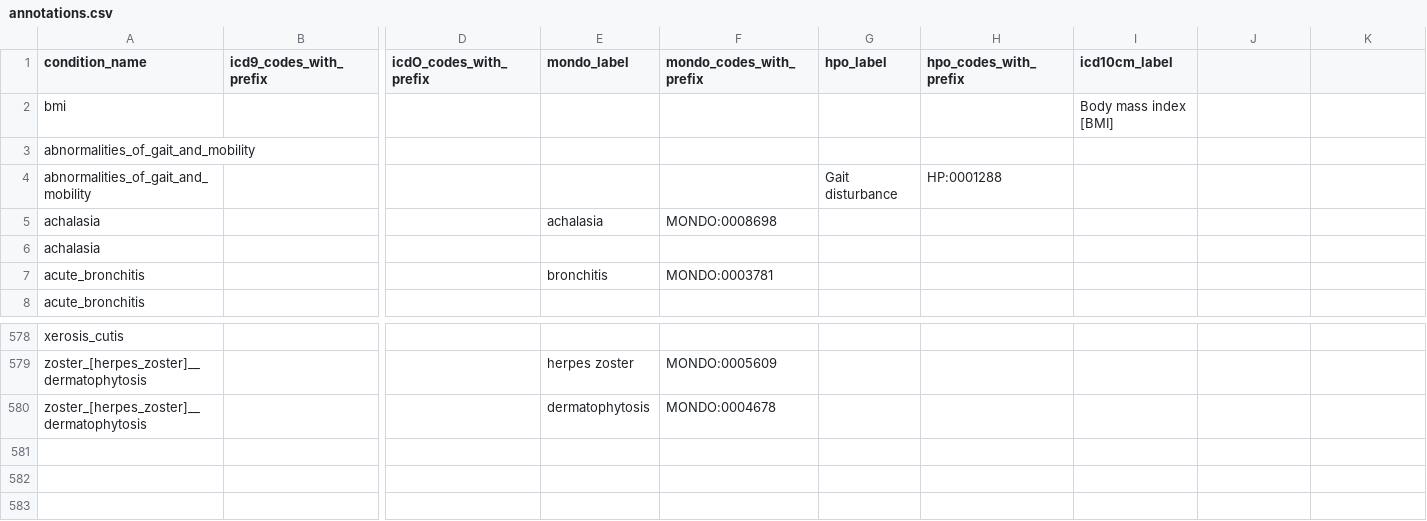
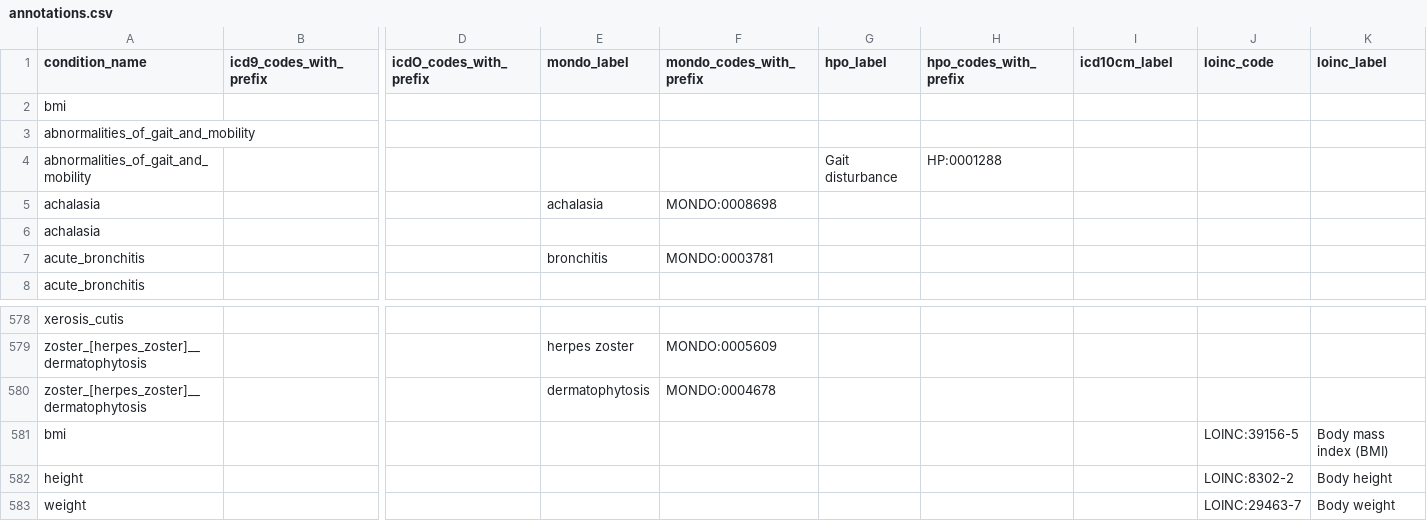
Before and after one commit to carrollaboratory/include_aadsc_dbt_pipeline, a CSV file: seeds/annotations.csv, drawn as a sheet; only a part is shown, gaps mark what is left out; rows hold the shown columns only; the diff names each change by its address in the sheet, - before the commit and + after, or states it on an @@ line.

Commit message:
Added tests Edits for assumed values

```diff
--- a/seeds/annotations.csv
+++ b/seeds/annotations.csv
-J1: (empty)
+J1: loinc_code
-K1: (empty)
+K1: loinc_label
-I2 (icd10cm_label): Body mass index [BMI]
+I2 (icd10cm_label): (empty)
+row 581: bmi |  |  |  |  |  |  |  | LOINC:39156-5 | Body mass index (BMI)
+row 582: height |  |  |  |  |  |  |  | LOINC:8302-2 | Body height
+row 583: weight |  |  |  |  |  |  |  | LOINC:29463-7 | Body weight
```
Also changed, not shown: data/static/enumerations/aadsc_enums.csv, data/static/ftd_data_dictionaries/condition_dd.csv, 25 other files.
